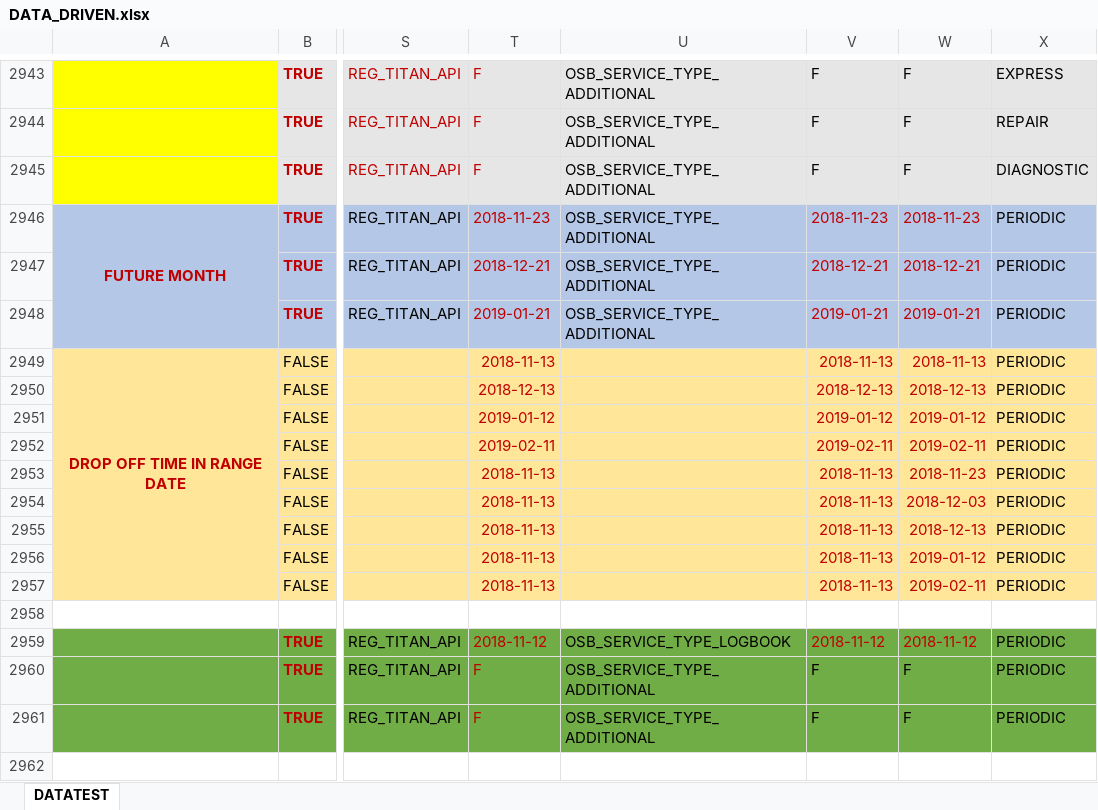
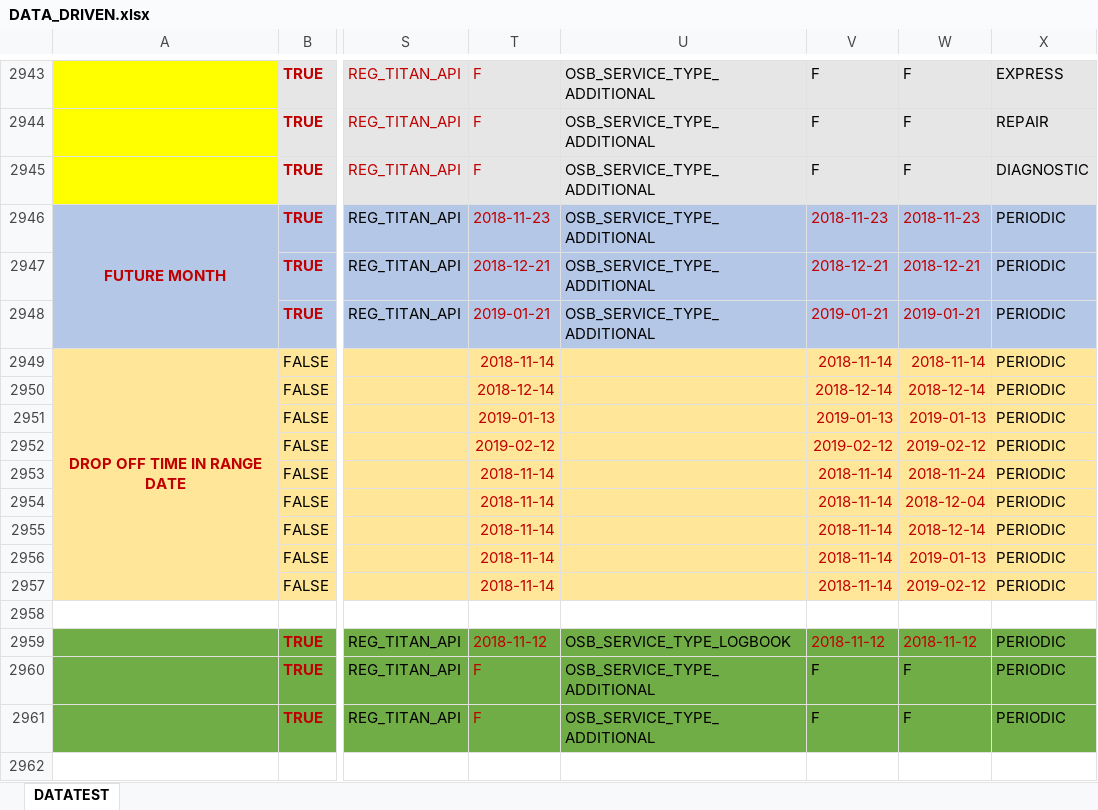
Before and after one commit to nhiendohao/TitanAPIKatalon, an Excel workbook: Data Files/Toyota/DATA_DRIVEN.xlsx, sheet DATATEST, drawn as a sheet; only a part is shown, gaps mark what is left out; values as stored, in another font and other column widths than the file's, no borders; the diff names each change by its address in the sheet, - before the commit and + after, or states it on an @@ line.

```diff
--- a/Data Files/Toyota/DATA_DRIVEN.xlsx (sheet DATATEST)
+++ b/Data Files/Toyota/DATA_DRIVEN.xlsx (sheet DATATEST)
-T2949: 2018-11-13
+T2949: 2018-11-14
-V2949: 2018-11-13
+V2949: 2018-11-14
-W2949: 2018-11-13
+W2949: 2018-11-14
-T2950: 2018-12-13
+T2950: 2018-12-14
-V2950: 2018-12-13
+V2950: 2018-12-14
-W2950: 2018-12-13
+W2950: 2018-12-14
-T2951: 2019-01-12
+T2951: 2019-01-13
-V2951: 2019-01-12
+V2951: 2019-01-13
-W2951: 2019-01-12
+W2951: 2019-01-13
-T2952: 2019-02-11
+T2952: 2019-02-12
-V2952: 2019-02-11
+V2952: 2019-02-12
-W2952: 2019-02-11
+W2952: 2019-02-12
-T2953:T2957: 2018-11-13
+T2953:T2957: 2018-11-14
-V2953:V2957: 2018-11-13
+V2953:V2957: 2018-11-14
-W2953: 2018-11-23
+W2953: 2018-11-24
-W2954: 2018-12-03
+W2954: 2018-12-04
-W2955: 2018-12-13
+W2955: 2018-12-14
-W2956: 2019-01-12
+W2956: 2019-01-13
-W2957: 2019-02-11
+W2957: 2019-02-12
```
Also changed, not shown: Data Files/Holden/DATA_DRIVEN_HOLDEN.xlsx, 54 other files.
